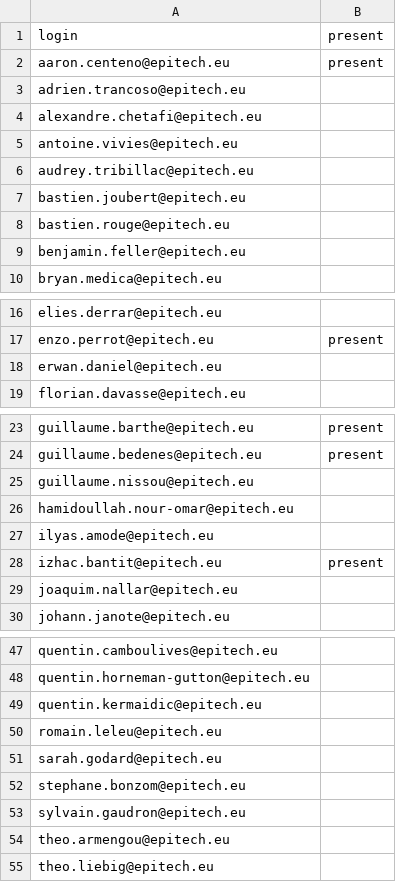
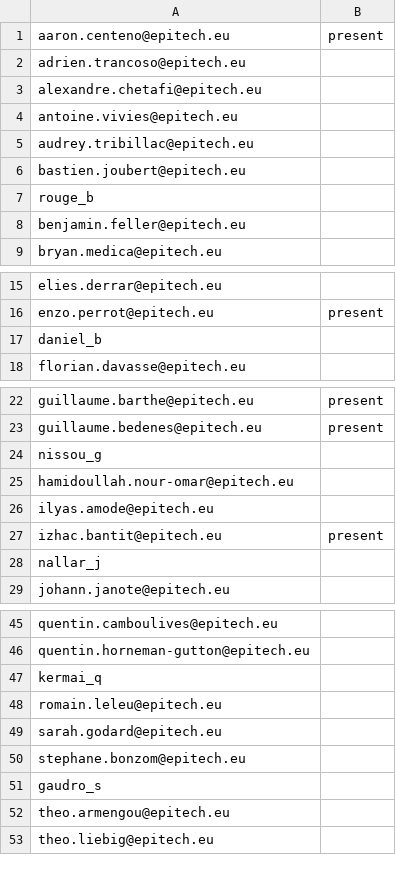
Before and after one commit to Sifiros/rush_py_2017, a CSV file: students.csv, drawn as a sheet; only a part is shown, gaps mark what is left out; the diff covers the shown part only.

Commit message:
students

```diff
--- a/students.csv
+++ b/students.csv
@@ -1,2 +1 @@
-login;present
 aaron.centeno@epitech.eu;present
@@ -7,3 +6,3 @@ audrey.tribillac@epitech.eu;
 bastien.joubert@epitech.eu;
-bastien.rouge@epitech.eu;
+rouge_b;
 benjamin.feller@epitech.eu;
@@ -17,3 +16,3 @@ elies.derrar@epitech.eu;
 enzo.perrot@epitech.eu;present
-erwan.daniel@epitech.eu;
+daniel_b;
 florian.davasse@epitech.eu;
@@ -24,3 +23,3 @@ guillaume.barthe@epitech.eu;present
 guillaume.bedenes@epitech.eu;present
-guillaume.nissou@epitech.eu;
+nissou_g;
 hamidoullah.nour-omar@epitech.eu;
@@ -28,3 +27,3 @@ ilyas.amode@epitech.eu;
 izhac.bantit@epitech.eu;present
-joaquim.nallar@epitech.eu;
+nallar_j;
 johann.janote@epitech.eu;
@@ -48,3 +46,3 @@ quentin.camboulives@epitech.eu;
 quentin.horneman-gutton@epitech.eu;
-quentin.kermaidic@epitech.eu;
+kermai_q;
 romain.leleu@epitech.eu;
@@ -52,3 +50,3 @@ sarah.godard@epitech.eu;
 stephane.bonzom@epitech.eu;
-sylvain.gaudron@epitech.eu;
+gaudro_s;
 theo.armengou@epitech.eu;
```
Also changed, not shown: 1 removed row and 1 edited cell elsewhere in this file.
